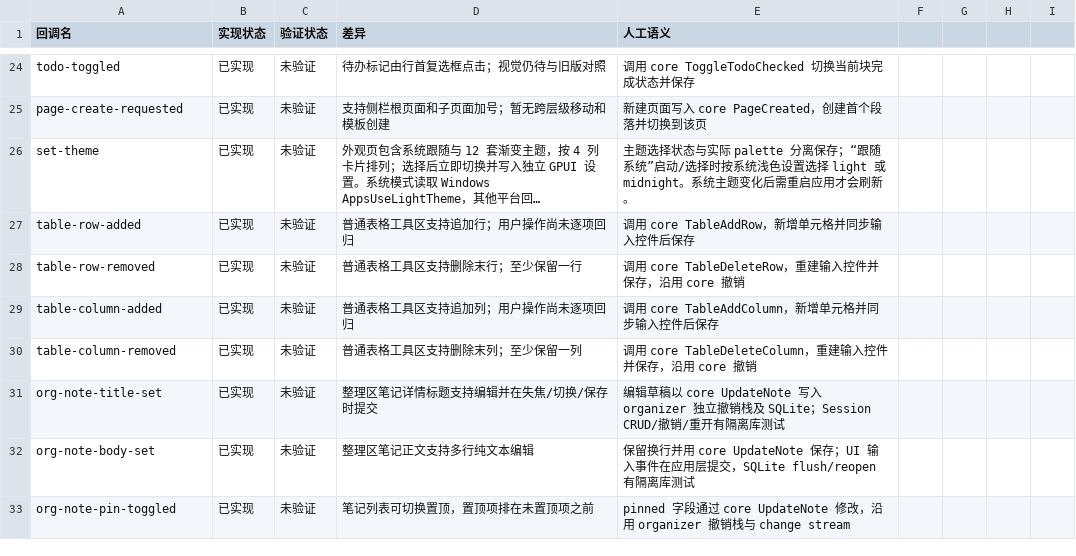
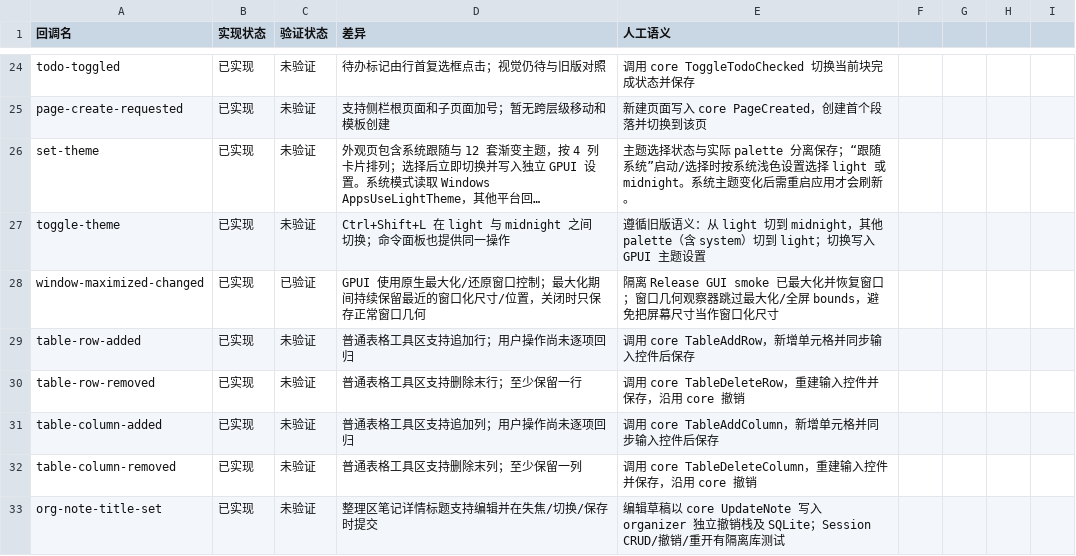
Before and after one commit to PT123123/quire-gpui, a CSV file: docs/PARITY-SEMANTICS.csv, drawn as a sheet; only a part is shown, gaps mark what is left out; the shorter side is filled out with more unchanged rows; long unchanged cells end in …; the diff names each change by its address in the sheet, - before the commit and + after, or states it on an @@ line.

Commit message:
Add theme toggle keyboard shortcut

```diff
--- a/docs/PARITY-SEMANTICS.csv
+++ b/docs/PARITY-SEMANTICS.csv
+row 27: toggle-theme | 已实现 | 未验证 | Ctrl+Shift+L 在 light 与 midnight 之间切换；命令面板也提供同一操作 | 遵循旧版语义：从 light 切到 midnight，其他 palette（含 system）切到 light；切换写入 GPUI 主题设置
+row 28: window-maximized-changed | 已实现 | 已验证 | GPUI 使用原生最大化/还原窗口控制；最大化期间持续保留最近的窗口化尺寸/位置，关闭时只保存正常窗口几何 | 隔离 Release GUI smoke 已最大化并恢复窗口；窗口几何观察器跳过最大化/全屏 bounds，避免把屏幕尺寸当作窗口化尺寸
```
Also changed, not shown: docs/PARITY.csv, 2 other files.
